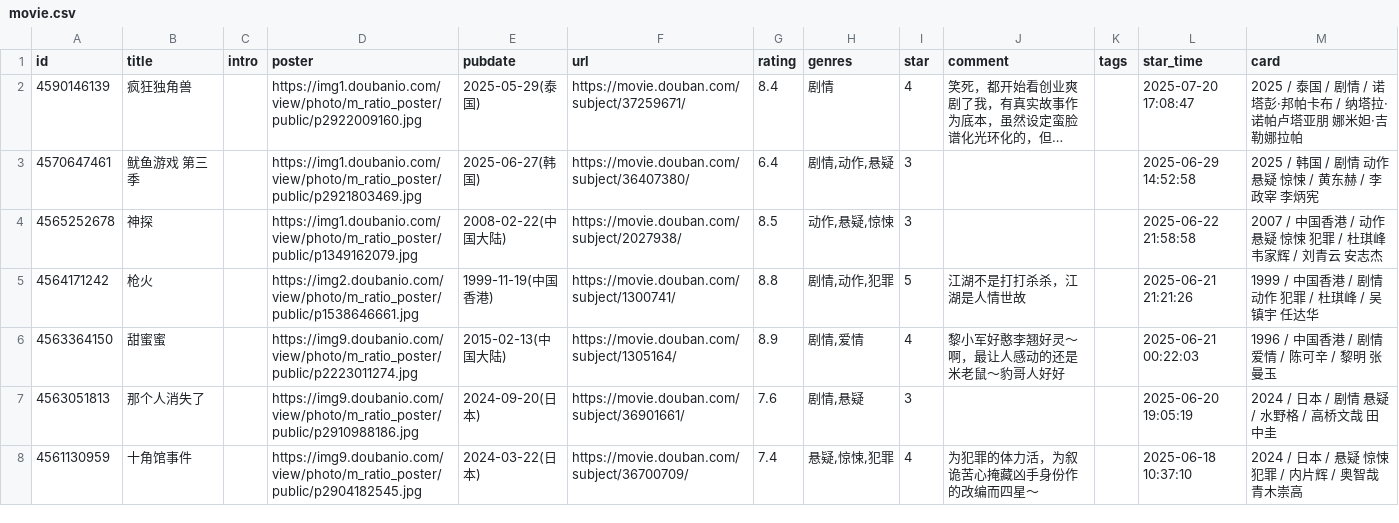
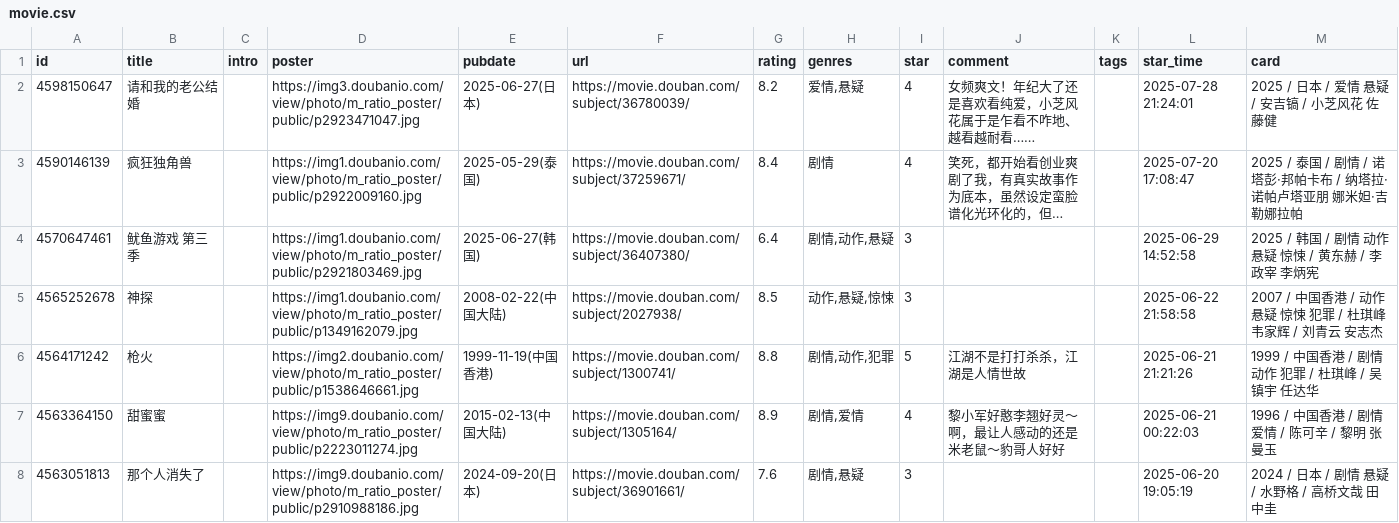
Before and after one commit to stevenash0822/obsidian-hugo-blog, a CSV file: static/douban/teammate/movie.csv, drawn as a sheet; only a part is shown; the shorter side is filled out with more unchanged rows; long unchanged cells end in …; the diff names each change by its address in the sheet, - before the commit and + after, or states it on an @@ line.

Commit message:
chore: update douban data

```diff
--- a/static/douban/teammate/movie.csv
+++ b/static/douban/teammate/movie.csv
+row 2: 4598150647 | 请和我的老公结婚 |  | https://img3.doubanio.com/view/photo/m_ratio_poster/public/p2923471047.jpg | 2025-06-27(日本) | https://movie.douban.com/subject/36780039/ | 8.2 | 爱情,悬疑 | 4 | 女频爽文！年纪大了还是喜欢看纯爱，小芝风花属于是乍看不咋地、越看越耐看…… |  | 2025-07-28 21:24:01 | 2025 / 日本 / 爱情 悬疑 / 安吉镐 / 小芝风花 佐藤健
```
